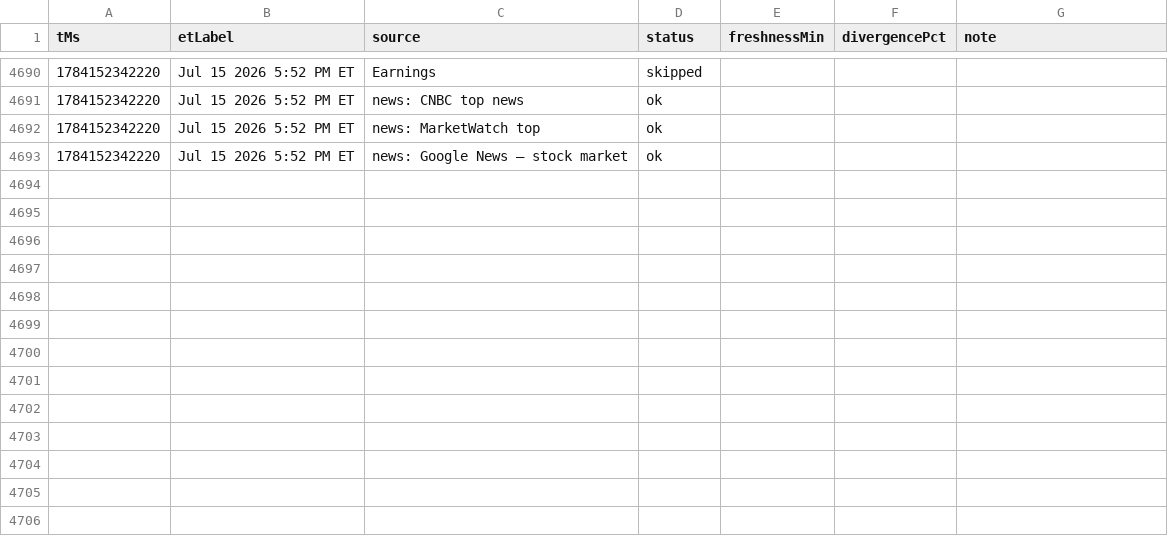
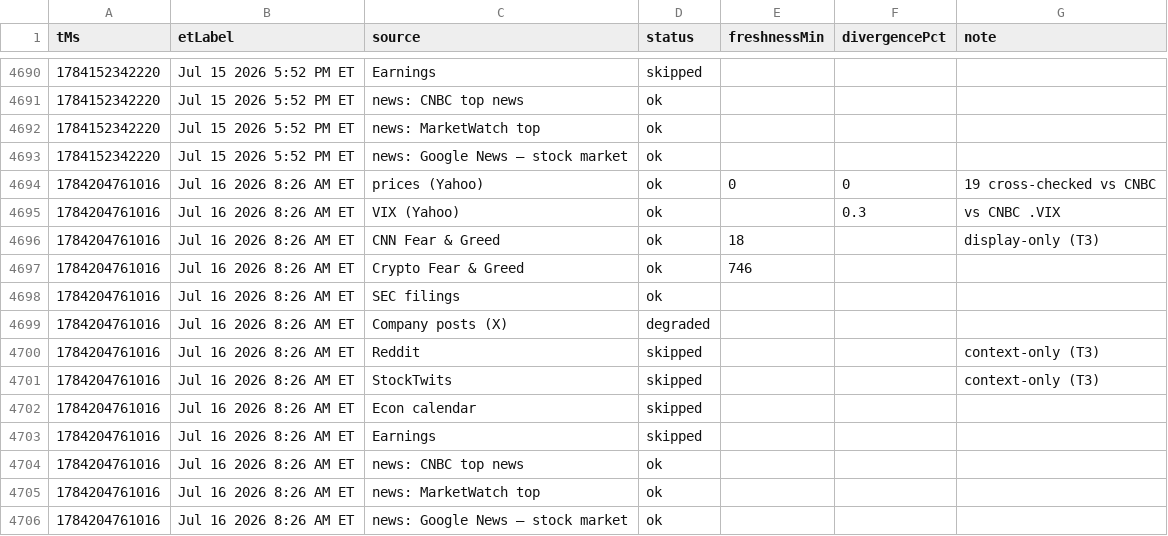
Before and after one commit to Jad-N/Market-Watcher, a CSV file: source-quality history.csv, drawn as a sheet; only a part is shown, gaps mark what is left out; the diff names each change by its address in the sheet, - before the commit and + after, or states it on an @@ line.

```diff
--- a/source-quality history.csv
+++ b/source-quality history.csv
+row 4694: 1784204761016 | Jul 16 2026 8:26 AM ET | prices (Yahoo) | ok | 0 | 0 | 19 cross-checked vs CNBC
+row 4695: 1784204761016 | Jul 16 2026 8:26 AM ET | VIX (Yahoo) | ok |  | 0.3 | vs CNBC .VIX
+row 4696: 1784204761016 | Jul 16 2026 8:26 AM ET | CNN Fear & Greed | ok | 18 |  | display-only (T3)
+row 4697: 1784204761016 | Jul 16 2026 8:26 AM ET | Crypto Fear & Greed | ok | 746
+row 4698: 1784204761016 | Jul 16 2026 8:26 AM ET | SEC filings | ok
+row 4699: 1784204761016 | Jul 16 2026 8:26 AM ET | Company posts (X) | degraded
+row 4700: 1784204761016 | Jul 16 2026 8:26 AM ET | Reddit | skipped |  |  | context-only (T3)
+row 4701: 1784204761016 | Jul 16 2026 8:26 AM ET | StockTwits | skipped |  |  | context-only (T3)
+row 4702: 1784204761016 | Jul 16 2026 8:26 AM ET | Econ calendar | skipped
+row 4703: 1784204761016 | Jul 16 2026 8:26 AM ET | Earnings | skipped
+row 4704: 1784204761016 | Jul 16 2026 8:26 AM ET | news: CNBC top news | ok
+row 4705: 1784204761016 | Jul 16 2026 8:26 AM ET | news: MarketWatch top | ok
+row 4706: 1784204761016 | Jul 16 2026 8:26 AM ET | news: Google News — stock market | ok
```
Also changed, not shown: docs/mood-history.csv, mood-signals history.csv, 5 other files.
